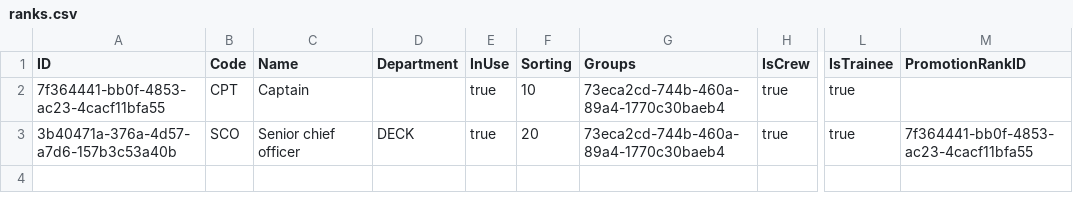
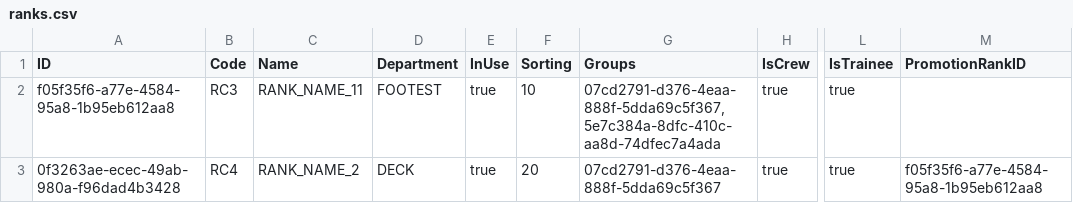
Before and after one commit to genvmoroz/sandbox, a CSV file: zip/data/ranks.csv, drawn as a sheet; only a part is shown, gaps mark what is left out; the diff names each change by its address in the sheet, - before the commit and + after, or states it on an @@ line.

```diff
--- a/zip/data/ranks.csv
+++ b/zip/data/ranks.csv
-A2 (ID): 7f364441-bb0f-4853-ac23-4cacf11bfa55
+A2 (ID): f05f35f6-a77e-4584-95a8-1b95eb612aa8
-B2 (Code): CPT
+B2 (Code): RC3
-C2 (Name): Captain
+C2 (Name): RANK_NAME_11
-D2 (Department): (empty)
+D2 (Department): FOOTEST
-G2 (Groups): 73eca2cd-744b-460a-89a4-1770c30baeb4
+G2 (Groups): 07cd2791-d376-4eaa-888f-5dda69c5f367,5e7c384a-8dfc-410c-aa8d-74dfec7a4ada
-A3 (ID): 3b40471a-376a-4d57-a7d6-157b3c53a40b
+A3 (ID): 0f3263ae-ecec-49ab-980a-f96dad4b3428
-B3 (Code): SCO
+B3 (Code): RC4
-C3 (Name): Senior chief officer
+C3 (Name): RANK_NAME_2
-G3 (Groups): 73eca2cd-744b-460a-89a4-1770c30baeb4
+G3 (Groups): 07cd2791-d376-4eaa-888f-5dda69c5f367
-M3 (PromotionRankID): 7f364441-bb0f-4853-ac23-4cacf11bfa55
+M3 (PromotionRankID): f05f35f6-a77e-4584-95a8-1b95eb612aa8
```
Also changed, not shown: 8 other files.
